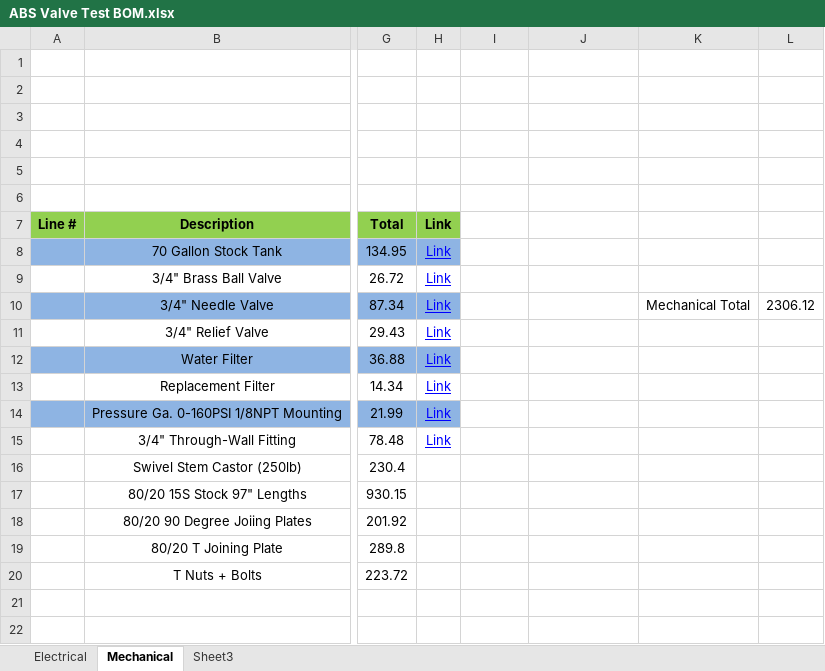
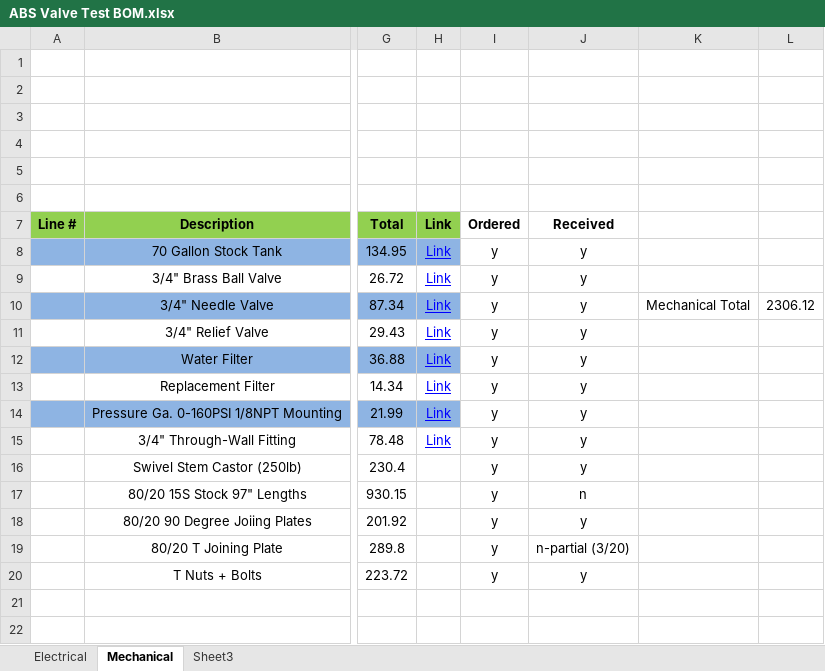
Before and after one commit to jmaltby/Current_Gen_ABS_Valve_Test, an Excel workbook: ABS Valve Test BOM.xlsx, sheet Mechanical, drawn as a sheet; only a part is shown, gaps mark what is left out; values as stored, in another font and other column widths than the file's, no borders; the diff names each change by its address in the sheet, - before the commit and + after, or states it on an @@ line.

```diff
--- a/ABS Valve Test BOM.xlsx (sheet Mechanical)
+++ b/ABS Valve Test BOM.xlsx (sheet Mechanical)
-I7: (empty)
+I7: Ordered
-J7: (empty)
+J7: Received
-I8:I20 (Ordered): (empty)
+I8:I20 (Ordered): y
-J8:J16 (Received): (empty)
+J8:J16 (Received): y
-J17 (Received): (empty)
+J17 (Received): n
-J18 (Received): (empty)
+J18 (Received): y
-J19 (Received): (empty)
+J19 (Received): n-partial (3/20)
-J20 (Received): (empty)
+J20 (Received): y
```
Also changed, not shown: sheet Electrical, 6 other files.
